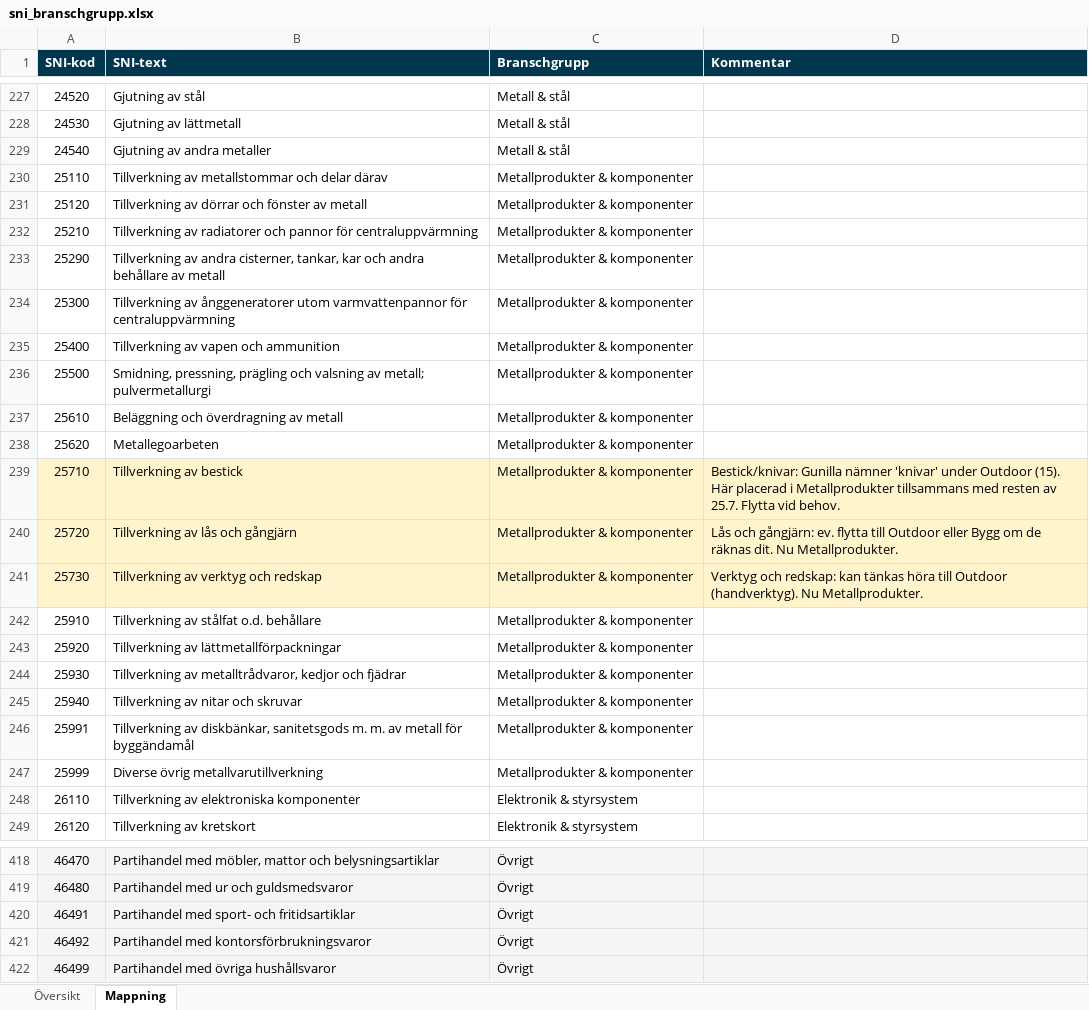
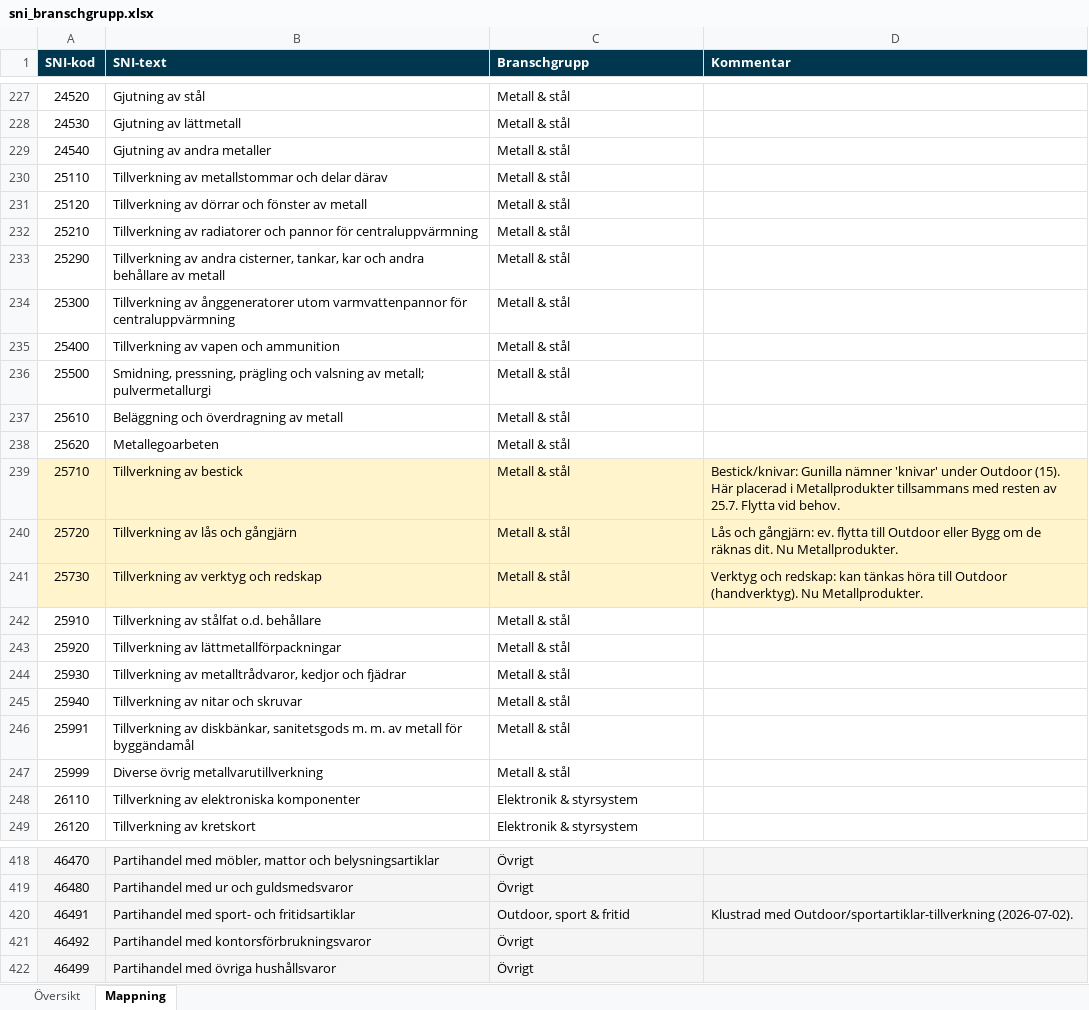
Before and after one commit to Region-Dalarna/export, an Excel workbook: app/data/sni_branschgrupp.xlsx, sheet Mappning, drawn as a sheet; only a part is shown, gaps mark what is left out; values as stored, in another font and other column widths than the file's, no borders; the diff names each change by its address in the sheet, - before the commit and + after, or states it on an @@ line.

```diff
--- a/app/data/sni_branschgrupp.xlsx (sheet Mappning)
+++ b/app/data/sni_branschgrupp.xlsx (sheet Mappning)
-C230:C247 (Branschgrupp): Metallprodukter & komponenter
+C230:C247 (Branschgrupp): Metall & stål
-C420 (Branschgrupp): Övrigt
+C420 (Branschgrupp): Outdoor, sport & fritid
-D420 (Kommentar): (empty)
+D420 (Kommentar): Klustrad med Outdoor/sportartiklar-tillverkning (2026-07-02).
```
Also changed, not shown: sheet Översikt, 7 other files.
